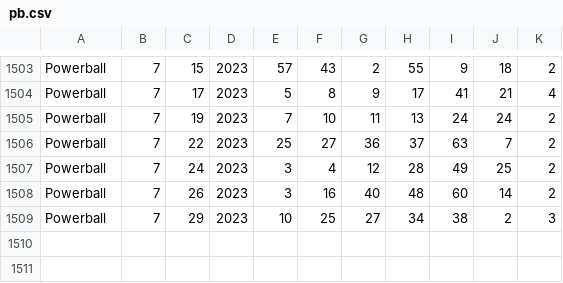
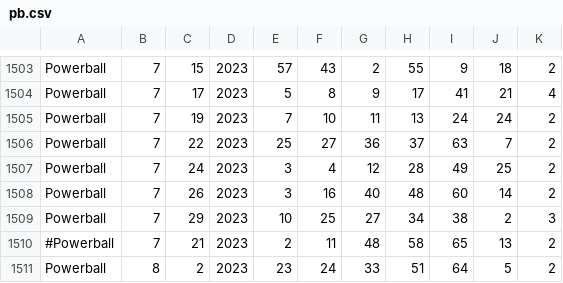
Before and after one commit to cpsource/PlayWithAI, a CSV file: transformers/data/pb.csv, drawn as a sheet; only a part is shown, gaps mark what is left out; the diff names each change by its address in the sheet, - before the commit and + after, or states it on an @@ line.

```diff
--- a/transformers/data/pb.csv
+++ b/transformers/data/pb.csv
+row 1510: #Powerball | 7 | 21 | 2023 | 2 | 11 | 48 | 58 | 65 | 13 | 2
+row 1511: Powerball | 8 | 2 | 2023 | 23 | 24 | 33 | 51 | 64 | 5 | 2
```
Also changed, not shown: 6 other files.
